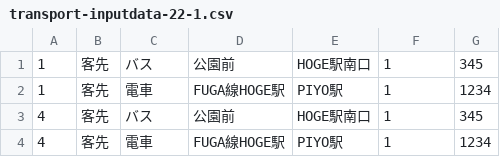
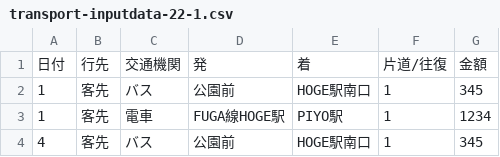
Before and after one commit to ntmg-clove/Zenn-contents, a CSV file: sample/transport-inputdata-22-1.csv, drawn as a sheet; only a part is shown; the shorter side is filled out with more unchanged rows; the diff names each change by its address in the sheet, - before the commit and + after, or states it on an @@ line.

Commit message:
fix: ヘッダ行を追加

```diff
--- a/sample/transport-inputdata-22-1.csv
+++ b/sample/transport-inputdata-22-1.csv
+row 1: 日付 | 行先 | 交通機関 | 発 | 着 | 片道/往復 | 金額
```
